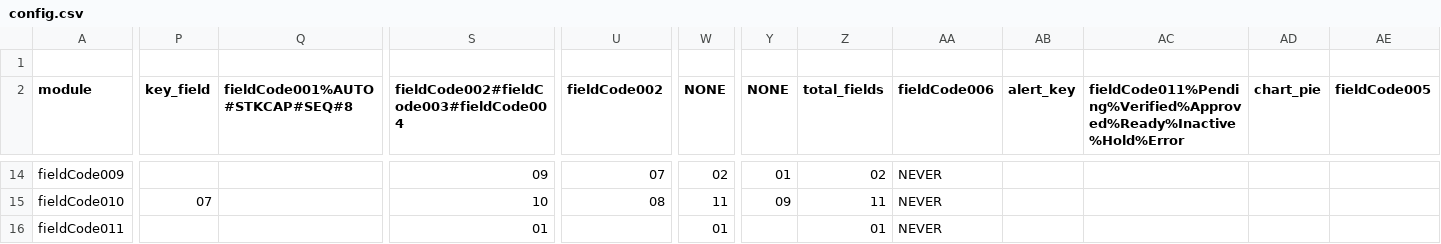
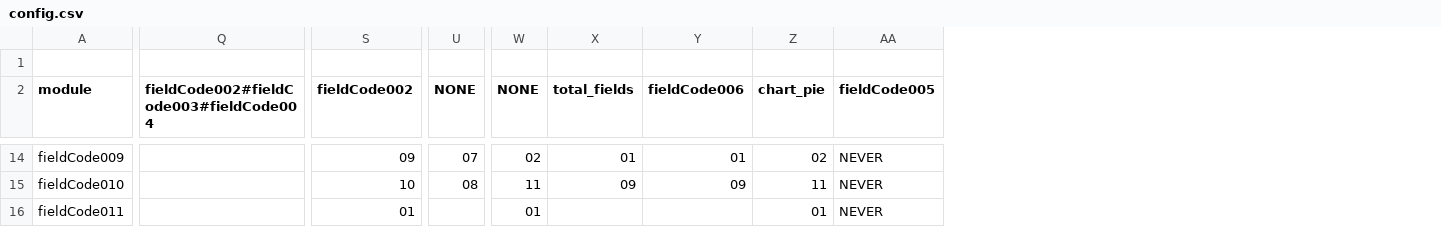
Before and after one commit to xlncbasit/verceldeploy, a CSV file: data/configurations/base-configurations/FM_MATERIAL_UPDATE_INVENTORYLITE_ALL/config.csv, drawn as a sheet; only a part is shown, gaps mark what is left out; removed rows and columns are numbered as before the commit, all else as after; the diff covers the shown part only; the diff names each change by its address in the sheet, - before the commit and + after, or states it on an @@ line.

```diff
--- a/data/configurations/base-configurations/FM_MATERIAL_UPDATE_INVENTORYLITE_ALL/config.csv
+++ b/data/configurations/base-configurations/FM_MATERIAL_UPDATE_INVENTORYLITE_ALL/config.csv
-column P (key_field), row 15: 07
-column Q (fieldCode001%AUTO#STKCAP#SEQ#8), empty
-column AB (alert_key), empty
-column AC, row 2: fieldCode011%Pending%Verified%Approved%Ready%Inactive%Hold%Error
-Q14: 09
+Q14: (empty)
-S14 (fieldCode002): 07
+S14 (fieldCode002): 09
-U14 (NONE): 02
+U14 (NONE): 07
-W14 (NONE): 01
+W14 (NONE): 02
-X14 (total_fields): 02
+X14 (total_fields): 01
-Y14 (fieldCode006): NEVER
+Y14 (fieldCode006): 01
-Z14 (chart_pie): (empty)
+Z14 (chart_pie): 02
-AA14:AA16 (fieldCode005): (empty)
+AA14:AA16 (fieldCode005): NEVER
-Q15: 10
+Q15: (empty)
-S15 (fieldCode002): 08
+S15 (fieldCode002): 10
-U15 (NONE): 11
+U15 (NONE): 08
-W15 (NONE): 09
+W15 (NONE): 11
-X15 (total_fields): 11
+X15 (total_fields): 09
-Y15 (fieldCode006): NEVER
+Y15 (fieldCode006): 09
-Z15 (chart_pie): (empty)
+Z15 (chart_pie): 11
-Q16: 01
+Q16: (empty)
-S16 (fieldCode002): (empty)
+S16 (fieldCode002): 01
-U16 (NONE): 01
+U16 (NONE): (empty)
-W16 (NONE): (empty)
+W16 (NONE): 01
-X16 (total_fields): 01
+X16 (total_fields): (empty)
-Y16 (fieldCode006): NEVER
+Y16 (fieldCode006): (empty)
-Z16 (chart_pie): (empty)
+Z16 (chart_pie): 01
```
Also changed, not shown: 160 edited cells elsewhere in this file, data/configurations/base-configurations/FM_MATERIAL_OBJECT_PRODUCTLITE_MANAGER/config.csv.
